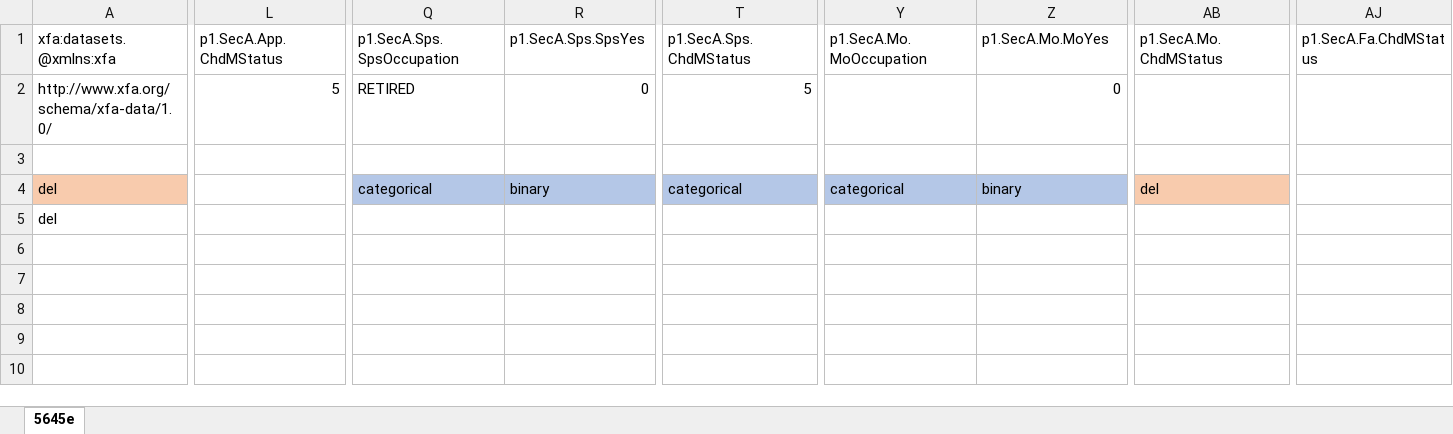
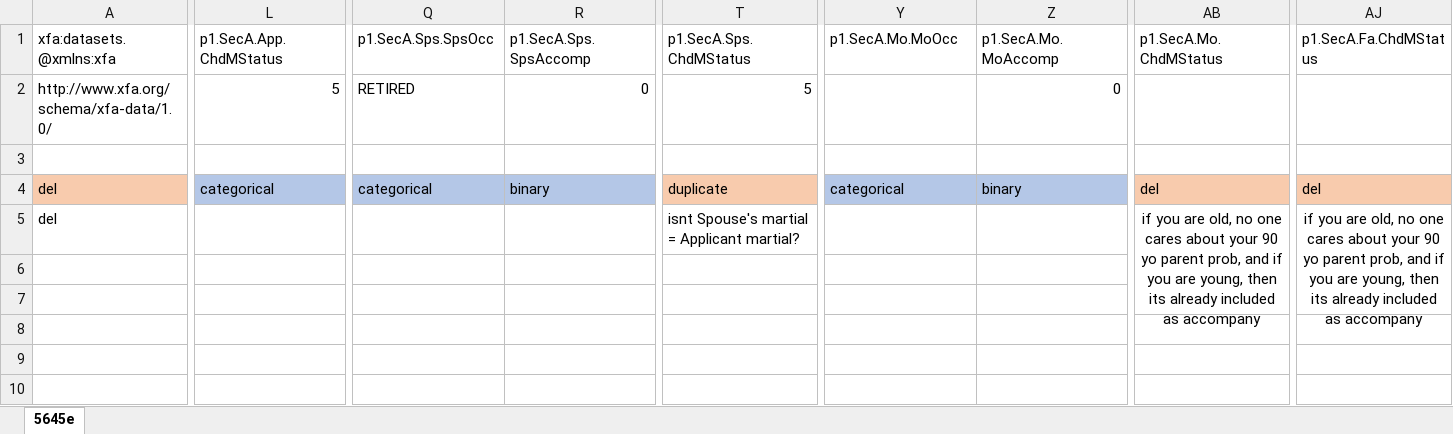
Before and after one commit to Nikronic/visaland-visa-form-utility, an Excel workbook: sample/csv/5645e_excel.xlsx, sheet 5645e, drawn as a sheet; only a part is shown, gaps mark what is left out; values as stored, in another font and other column widths than the file's, no borders; the diff covers the shown part only; the diff names each change by its address in the sheet, - before the commit and + after, or states it on an @@ line.

```diff
--- a/sample/csv/5645e_excel.xlsx (sheet 5645e)
+++ b/sample/csv/5645e_excel.xlsx (sheet 5645e)
-Q1: p1.SecA.Sps.SpsOccupation
+Q1: p1.SecA.Sps.SpsOcc
-R1: p1.SecA.Sps.SpsYes
+R1: p1.SecA.Sps.SpsAccomp
-Y1: p1.SecA.Mo.MoOccupation
+Y1: p1.SecA.Mo.MoOcc
-Z1: p1.SecA.Mo.MoYes
+Z1: p1.SecA.Mo.MoAccomp
-L4 (p1.SecA.App.ChdMStatus): (empty)
+L4 (p1.SecA.App.ChdMStatus): categorical
-L4 fill: none
+L4 fill: #B4C7E7
-T4 (p1.SecA.Sps.ChdMStatus): categorical
+T4 (p1.SecA.Sps.ChdMStatus): duplicate
-T4 fill: #B4C7E7
+T4 fill: #F8CBAD
-AJ4 (p1.SecA.Fa.ChdMStatus): (empty)
+AJ4 (p1.SecA.Fa.ChdMStatus): del
-AJ4 fill: none
+AJ4 fill: #F8CBAD
-T5 (p1.SecA.Sps.ChdMStatus): (empty)
+T5 (p1.SecA.Sps.ChdMStatus): isnt Spouse's martial = Applicant martial?
-AB5 (p1.SecA.Mo.ChdMStatus): (empty)
+AB5 (p1.SecA.Mo.ChdMStatus): if you are old, no one cares about your 90 yo parent prob, and if you are young, then its already included as accompany
+AB5:AB7 merged
-AJ5 (p1.SecA.Fa.ChdMStatus): (empty)
+AJ5 (p1.SecA.Fa.ChdMStatus): if you are old, no one cares about your 90 yo parent prob, and if you are young, then its already included as accompany
+AJ5:AJ7 merged
```
Also changed, not shown: 6 edited cells elsewhere in this sheet, 12 other files.
